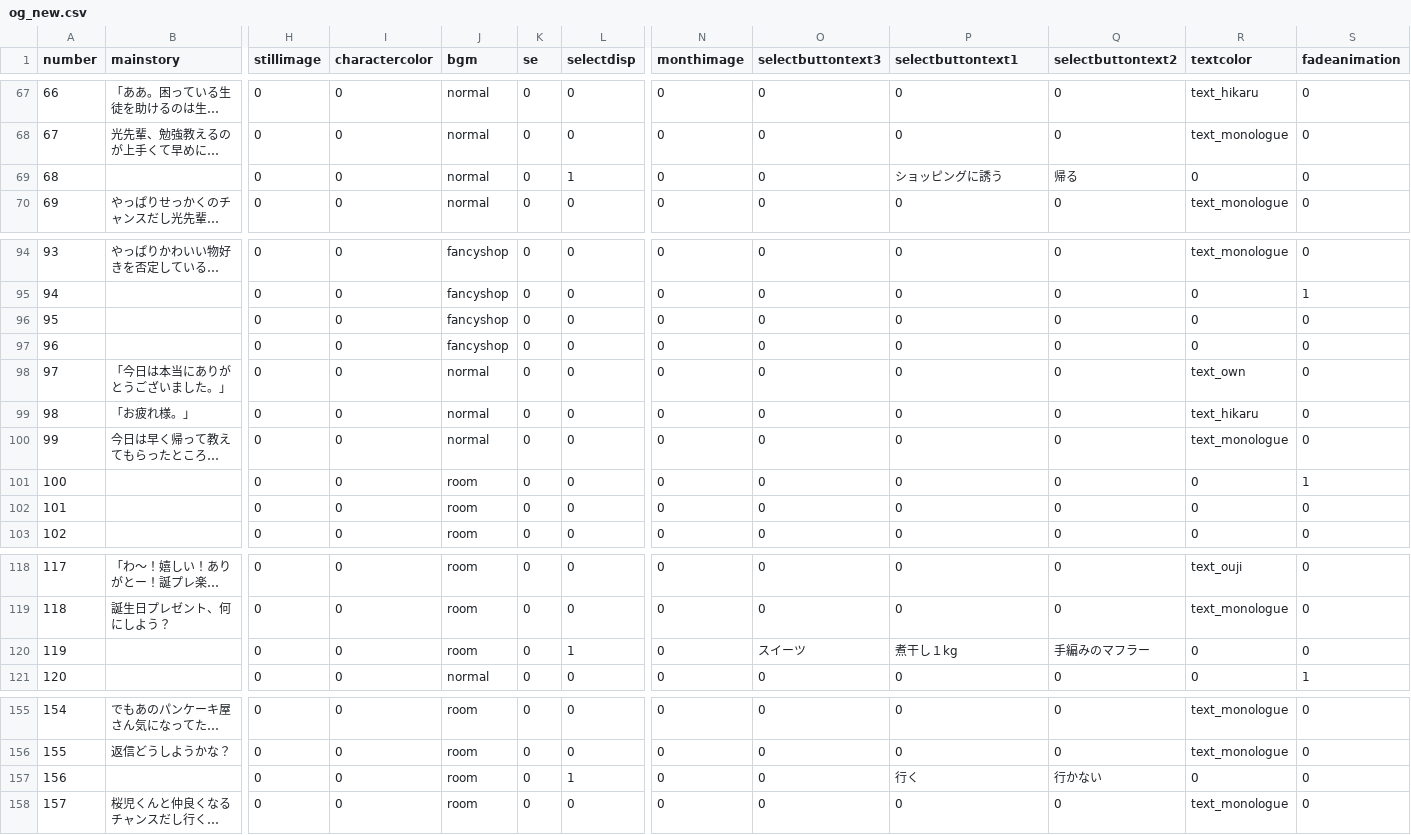
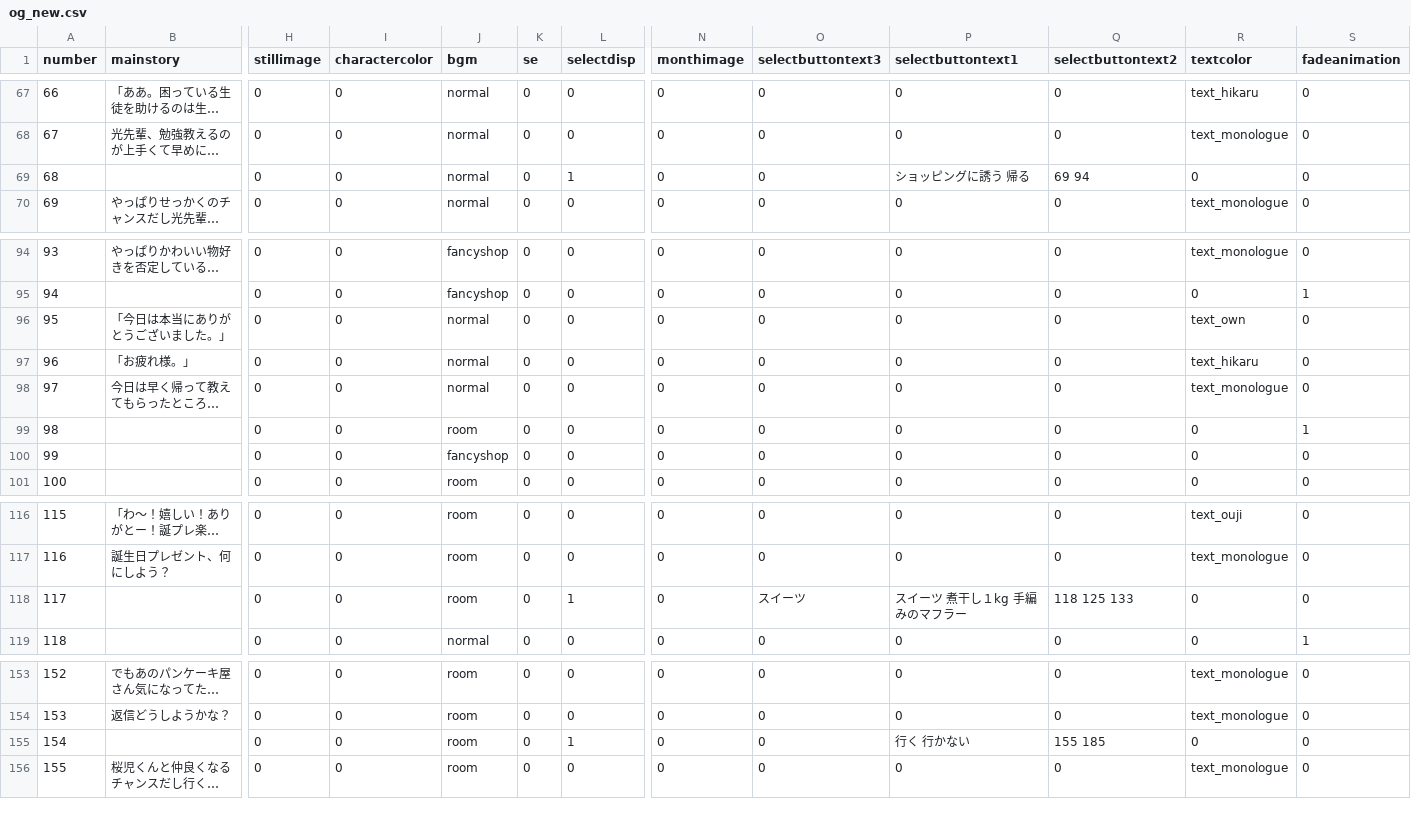
Before and after one commit to medai147/OG-3, a CSV file: OG3/Assets/Scripts/og3_new/og_new.csv, drawn as a sheet; only a part is shown, gaps mark what is left out; long unchanged cells end in …; removed rows and columns are numbered as before the commit, all else as after; rows hold the shown columns only; the diff names each change by its address in the sheet, - before the commit and + after, or states it on an @@ line.

```diff
--- a/OG3/Assets/Scripts/og3_new/og_new.csv
+++ b/OG3/Assets/Scripts/og3_new/og_new.csv
-P69 (selectbuttontext1): ショッピングに誘う
+P69 (selectbuttontext1): ショッピングに誘う 帰る
-Q69 (selectbuttontext2): 帰る
+Q69 (selectbuttontext2): 69 94
-row 96: 95 |  | 0 | 0 | fancyshop | 0 | 0 | 0 | 0 | 0 | 0 | 0 | 0
-row 97: 96 |  | 0 | 0 | fancyshop | 0 | 0 | 0 | 0 | 0 | 0 | 0 | 0
@@ column A (number) renumbered from row 96 down @@
-J100 (bgm): room
+J100 (bgm): fancyshop
-P118 (selectbuttontext1): 煮干し１kg
+P118 (selectbuttontext1): スイーツ 煮干し１kg 手編みのマフラー
-Q118 (selectbuttontext2): 手編みのマフラー
+Q118 (selectbuttontext2): 118 125 133
-P155 (selectbuttontext1): 行く
+P155 (selectbuttontext1): 行く 行かない
-Q155 (selectbuttontext2): 行かない
+Q155 (selectbuttontext2): 155 185
```
Also changed, not shown: 5 other files.
